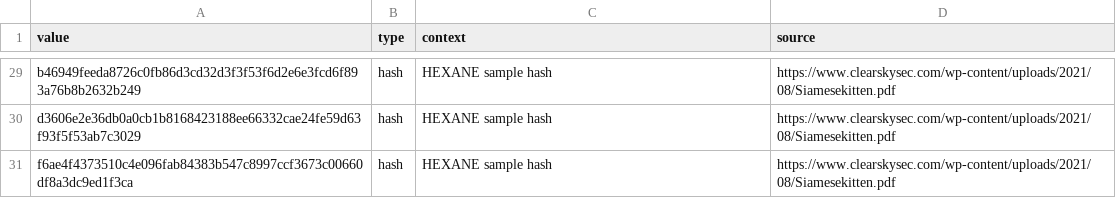
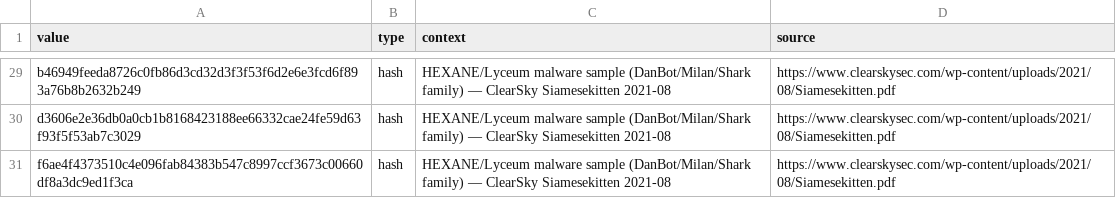
Before and after one commit to DashTX707/mena-detection-library, a CSV file: actors/hexane/iocs/iocs.csv, drawn as a sheet; only a part is shown, gaps mark what is left out; the diff covers the shown part only; the diff names each change by its address in the sheet, - before the commit and + after, or states it on an @@ line.

```diff
--- a/actors/hexane/iocs/iocs.csv
+++ b/actors/hexane/iocs/iocs.csv
-C29:C31 (context): HEXANE sample hash
+C29:C31 (context): HEXANE/Lyceum malware sample (DanBot/Milan/Shark family) — ClearSky Siamesekitten 2021-08
```
Also changed, not shown: 27 edited cells elsewhere in this file, actors/apt39/iocs/iocs.csv.
